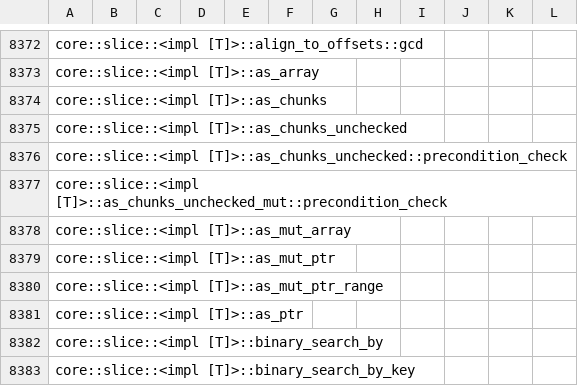
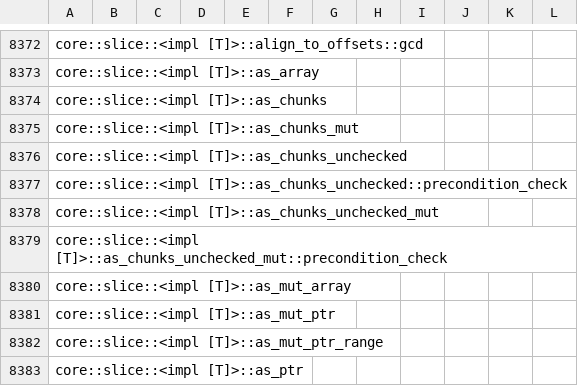
Before and after one commit to ferrocene/ferrocene, a CSV file: ferrocene/doc/symbol-report.csv, drawn as a sheet; only a part is shown, gaps mark what is left out; the shorter side is filled out with more unchanged rows; the diff names each change by its address in the sheet, - before the commit and + after, or states it on an @@ line.

```diff
--- a/ferrocene/doc/symbol-report.csv
+++ b/ferrocene/doc/symbol-report.csv
+row 8375: core::slice::<impl [T]>::as_chunks_mut
+row 8378: core::slice::<impl [T]>::as_chunks_unchecked_mut
```
Also changed, not shown: 2 other files.
